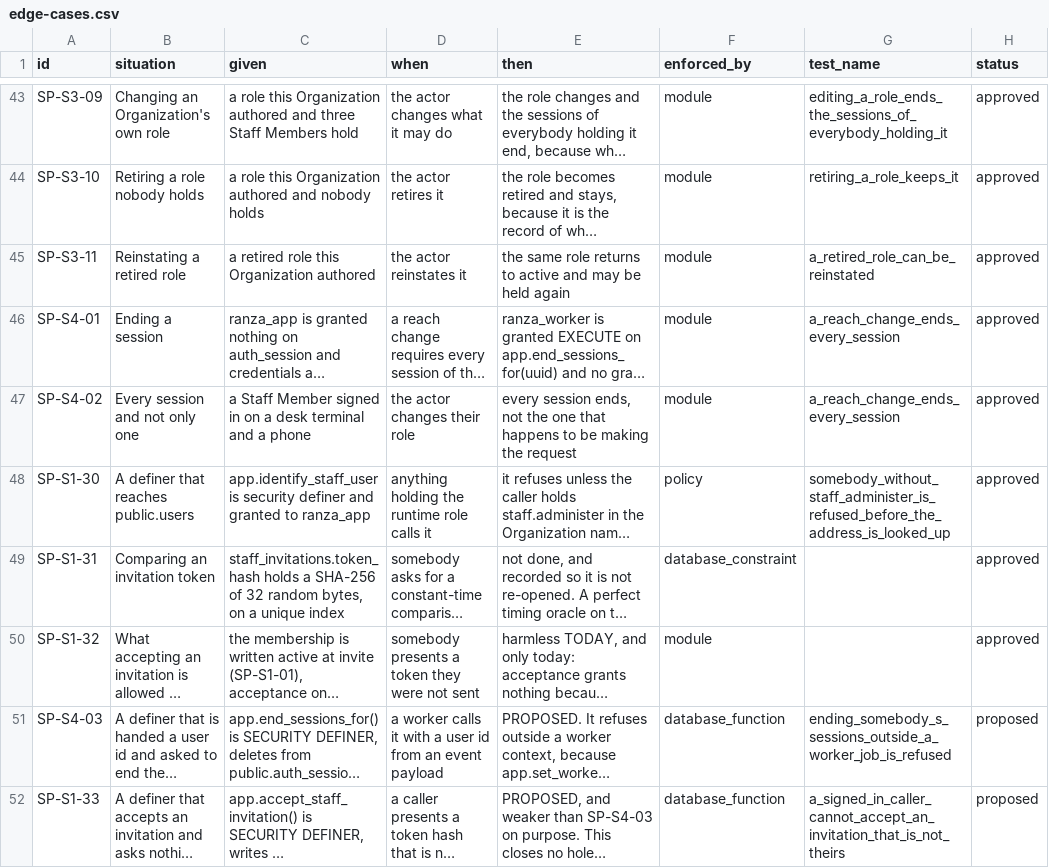
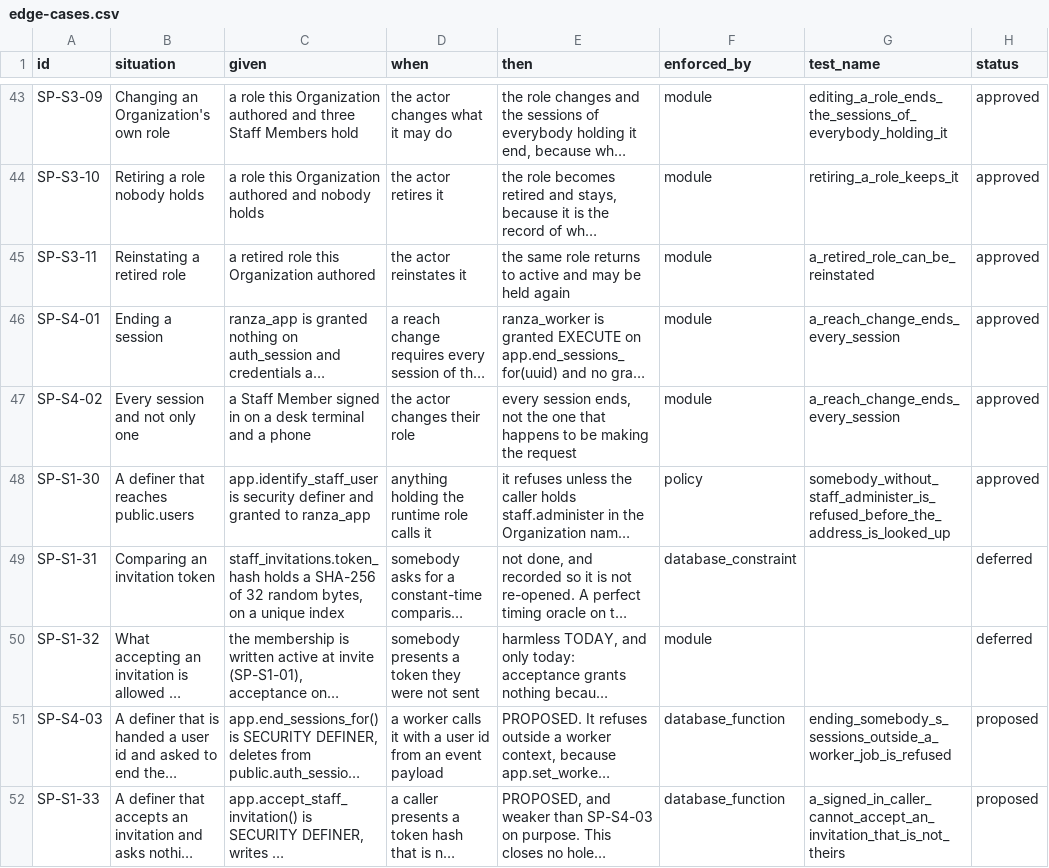
Before and after one commit to prizic/ranza, a CSV file: docs/features/staff-and-permissions/edge-cases.csv, drawn as a sheet; only a part is shown, gaps mark what is left out; long unchanged cells end in …; the diff names each change by its address in the sheet, - before the commit and + after, or states it on an @@ line.

Commit message:
chore(checks): the edge-case check runs in pnpm test
feature-design's SKILL.md says a word outside an edge-case table's
vocabulary fails pnpm check, and it did not: check:edge-cases ran only by
hand, and on main it was failing without anybody seeing.

- Its fixture assertion hard-coded the enforced_by and status lists, which
  have since grown; the expected messages are now read from the same sets.
- SP-S1-31 and SP-S1-32 were approved with no test_name, which the check
  refuses. Both record a decision not to build something and name the
  condition that would reopen it, which is what deferred means. They are
  re-statused here, deliberately, rather than as a side effect.

```diff
--- a/docs/features/staff-and-permissions/edge-cases.csv
+++ b/docs/features/staff-and-permissions/edge-cases.csv
-H49:H50 (status): approved
+H49:H50 (status): deferred
```
Also changed, not shown: 2 other files.
